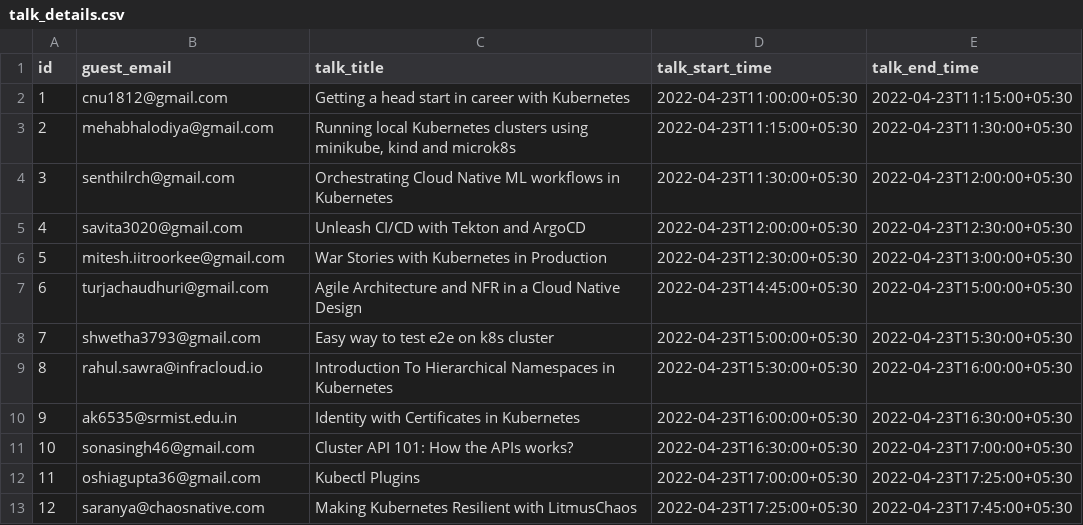
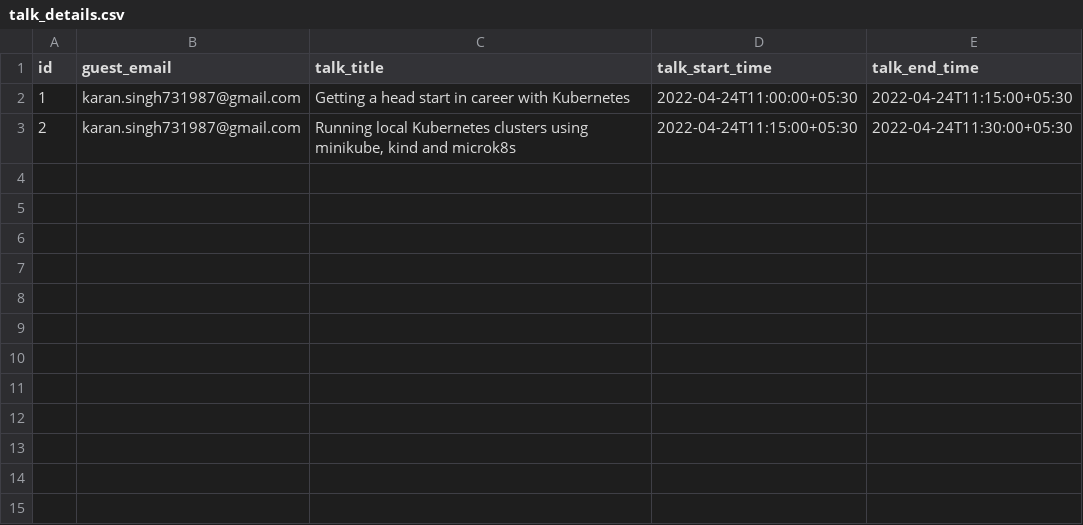
Before and after one commit to ksingh7/go-automate-google-calendar-bulk-invites, a CSV file: talk_details.csv, drawn as a sheet.

```diff
--- a/talk_details.csv
+++ b/talk_details.csv
@@ -1,13 +1,3 @@
 id,guest_email,talk_title,talk_start_time,talk_end_time
-1,cnu1812@gmail.com,Getting a head start in career with Kubernetes,2022-04-23T11:00:00+05:30,2022-04-23T11:15:00+05:30
-2,mehabhalodiya@gmail.com,"Running local Kubernetes clusters using minikube, kind and microk8s",2022-04-23T11:15:00+05:30,2022-04-23T11:30:00+05:30
-3,senthilrch@gmail.com,Orchestrating Cloud Native ML workflows in Kubernetes,2022-04-23T11:30:00+05:30,2022-04-23T12:00:00+05:30
-4,savita3020@gmail.com,Unleash CI/CD with Tekton and ArgoCD,2022-04-23T12:00:00+05:30,2022-04-23T12:30:00+05:30
-5,mitesh.iitroorkee@gmail.com,War Stories with Kubernetes in Production,2022-04-23T12:30:00+05:30,2022-04-23T13:00:00+05:30
-6,turjachaudhuri@gmail.com,Agile Architecture and NFR in a Cloud Native Design,2022-04-23T14:45:00+05:30,2022-04-23T15:00:00+05:30
-7,shwetha3793@gmail.com,Easy way to test e2e on k8s cluster,2022-04-23T15:00:00+05:30,2022-04-23T15:30:00+05:30
-8,rahul.sawra@infracloud.io,Introduction To Hierarchical Namespaces in Kubernetes,2022-04-23T15:30:00+05:30,2022-04-23T16:00:00+05:30
-9,ak6535@srmist.edu.in,Identity with Certificates in Kubernetes,2022-04-23T16:00:00+05:30,2022-04-23T16:30:00+05:30
-10,sonasingh46@gmail.com,Cluster API 101: How the APIs works?,2022-04-23T16:30:00+05:30,2022-04-23T17:00:00+05:30
-11,oshiagupta36@gmail.com,Kubectl Plugins,2022-04-23T17:00:00+05:30,2022-04-23T17:25:00+05:30
-12,saranya@chaosnative.com,Making Kubernetes Resilient with LitmusChaos,2022-04-23T17:25:00+05:30,2022-04-23T17:45:00+05:30
+1,karan.singh731987@gmail.com,Getting a head start in career with Kubernetes,2022-04-24T11:00:00+05:30,2022-04-24T11:15:00+05:30
+2,karan.singh731987@gmail.com,"Running local Kubernetes clusters using minikube, kind and microk8s",2022-04-24T11:15:00+05:30,2022-04-24T11:30:00+05:30
```
Also changed, not shown: 2 other files.
